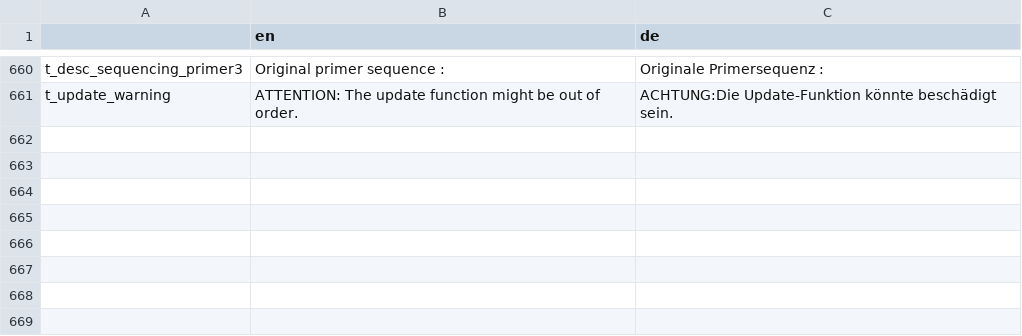
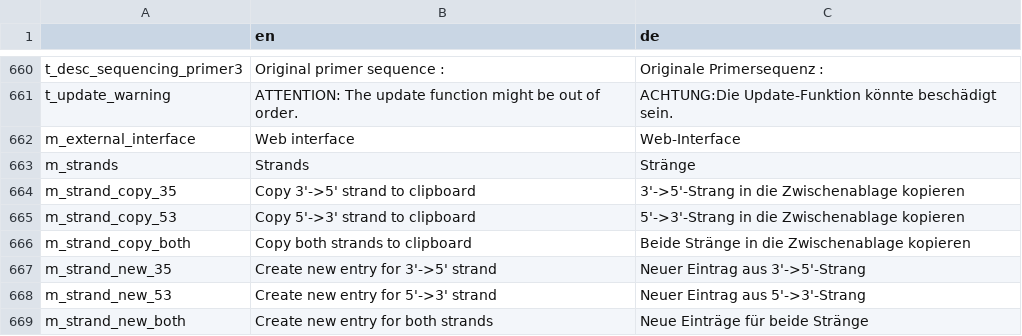
Before and after one commit to GENtle-persons/gentle-m, a CSV file: trunk/variables.csv, drawn as a sheet; only a part is shown, gaps mark what is left out; the diff names each change by its address in the sheet, - before the commit and + after, or states it on an @@ line.

```diff
--- a/trunk/variables.csv
+++ b/trunk/variables.csv
+row 662: m_external_interface | Web interface | Web-Interface
+row 663: m_strands | Strands | Stränge
+row 664: m_strand_copy_35 | Copy 3'->5' strand to clipboard | 3'->5'-Strang in die Zwischenablage kopieren
+row 665: m_strand_copy_53 | Copy 5'->3' strand to clipboard | 5'->3'-Strang in die Zwischenablage kopieren
+row 666: m_strand_copy_both | Copy both strands to clipboard | Beide Stränge in die Zwischenablage kopieren
+row 667: m_strand_new_35 | Create new entry for 3'->5' strand | Neuer Eintrag aus 3'->5'-Strang
+row 668: m_strand_new_53 | Create new entry for 5'->3' strand | Neuer Eintrag aus 5'->3'-Strang
+row 669: m_strand_new_both | Create new entry for both strands | Neue Einträge für beide Stränge
```
Also changed, not shown: 17 other files.
